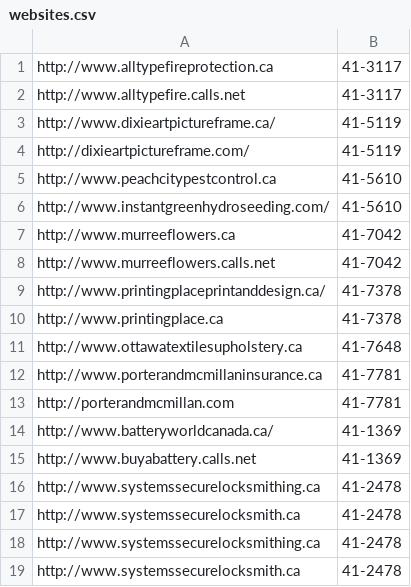
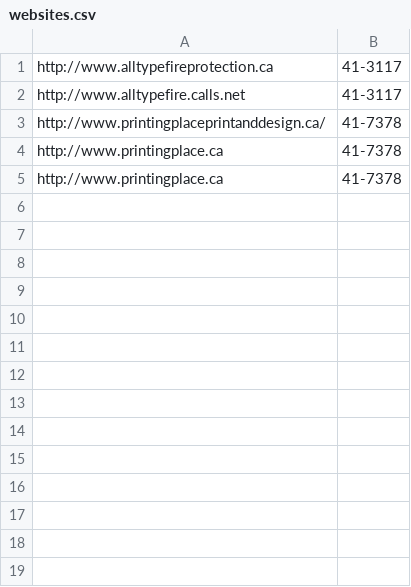
Before and after one commit to kngeez/web_keyword_crawl, a CSV file: ruby/websites.csv, drawn as a sheet; removed rows and columns are numbered as before the commit, all else as after; the diff names each change by its address in the sheet, - before the commit and + after, or states it on an @@ line.

```diff
--- a/ruby/websites.csv
+++ b/ruby/websites.csv
-row 3: http://www.dixieartpictureframe.ca/ | 41-5119
-row 4: http://dixieartpictureframe.com/ | 41-5119
-row 5: http://www.peachcitypestcontrol.ca | 41-5610
-row 6: http://www.instantgreenhydroseeding.com/ | 41-5610
-row 7: http://www.murreeflowers.ca | 41-7042
-row 8: http://www.murreeflowers.calls.net | 41-7042
-row 11: http://www.ottawatextilesupholstery.ca | 41-7648
-row 12: http://www.porterandmcmillaninsurance.ca | 41-7781
-row 13: http://porterandmcmillan.com | 41-7781
-row 14: http://www.batteryworldcanada.ca/ | 41-1369
-row 15: http://www.buyabattery.calls.net | 41-1369
-row 16: http://www.systemssecurelocksmithing.ca | 41-2478
-row 17: http://www.systemssecurelocksmith.ca | 41-2478
-row 18: http://www.systemssecurelocksmithing.ca | 41-2478
-row 19: http://www.systemssecurelocksmith.ca | 41-2478
+row 5: http://www.printingplace.ca | 41-7378
```
Also changed, not shown: 7 other files.
